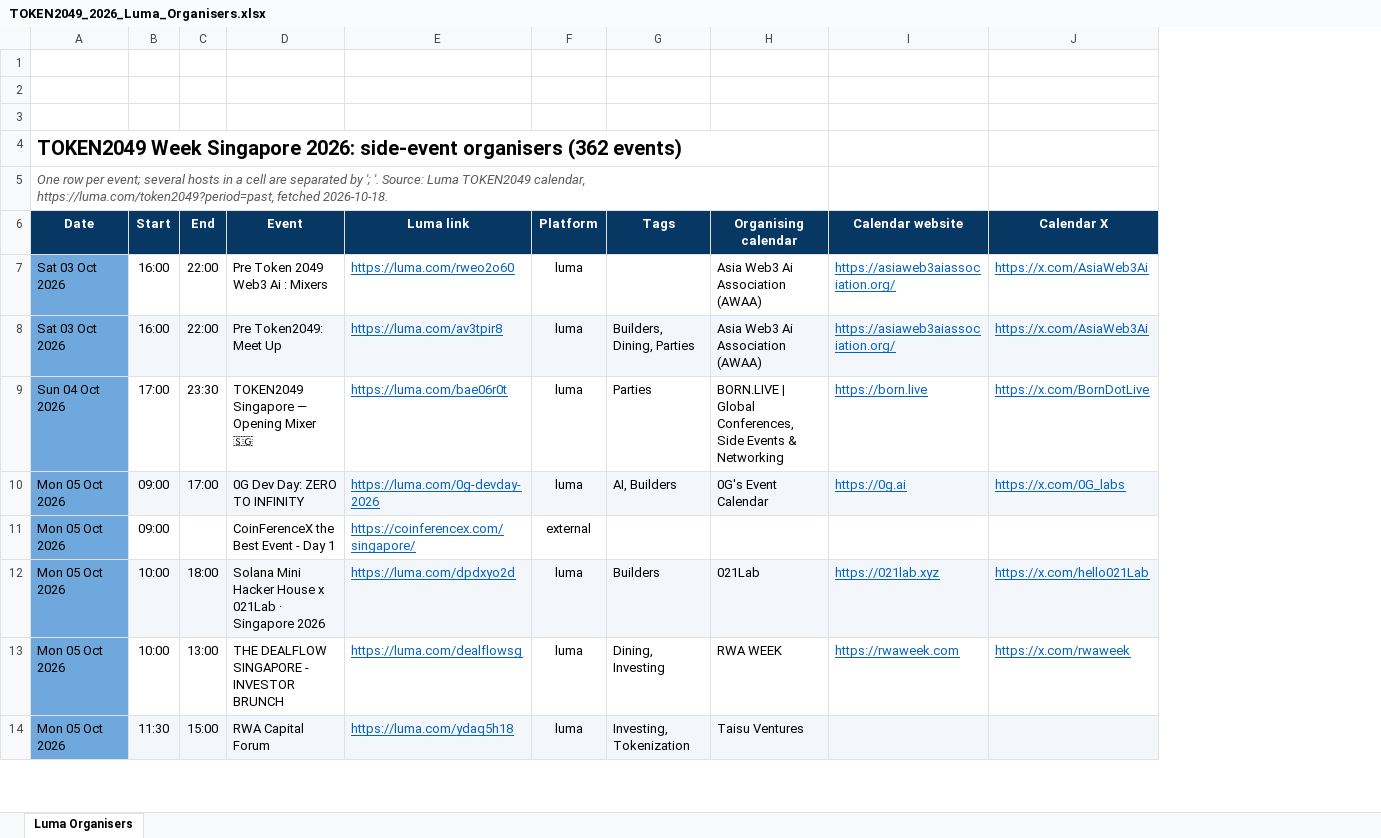
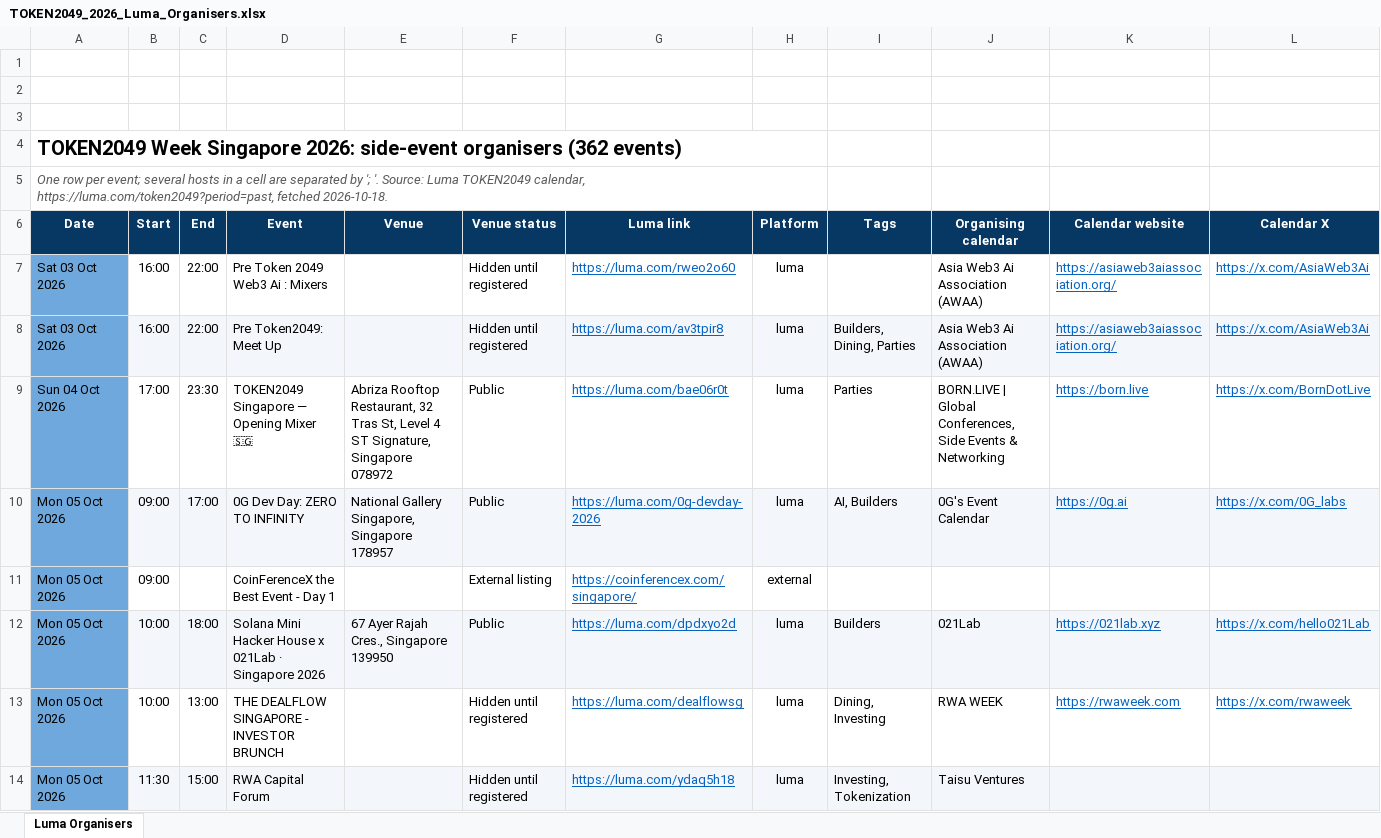
Before and after one commit to Mezfinance/Token2049-side-event-list, an Excel workbook: luma_scraper/data/export/TOKEN2049_2026_Luma_Organisers.xlsx, sheet Luma Organisers, drawn as a sheet; only a part is shown; values as stored, in another font and other column widths than the file's, no borders; charts and pictures not drawn; removed rows and columns are numbered as before the commit, all else as after; the diff names each change by its address in the sheet, - before the commit and + after, or states it on an @@ line.

```diff
--- a/luma_scraper/data/export/TOKEN2049_2026_Luma_Organisers.xlsx (sheet Luma Organisers)
+++ b/luma_scraper/data/export/TOKEN2049_2026_Luma_Organisers.xlsx (sheet Luma Organisers)
+column E (Venue), rows 9-12: Abriza Rooftop Restaurant, 32 Tras St, Level 4 ST Signature, Singapore 078972 | National Gallery Singapore, Singapore 178957 |  | 67 Ayer Rajah Cres., Singapore 139950
+column F (Venue status), rows 7-14: Hidden until registered | Hidden until registered | Public | Public | External listing | Public | Hidden until registered | Hidden until registered
-A4:H4 merged
+A4:H4 merged
-A5:H5 merged
+A5:H5 merged
```
Also changed, not shown: luma_scraper/data/export/TOKEN2049_2026_Luma_Hosts.xlsx, 10 other files.
